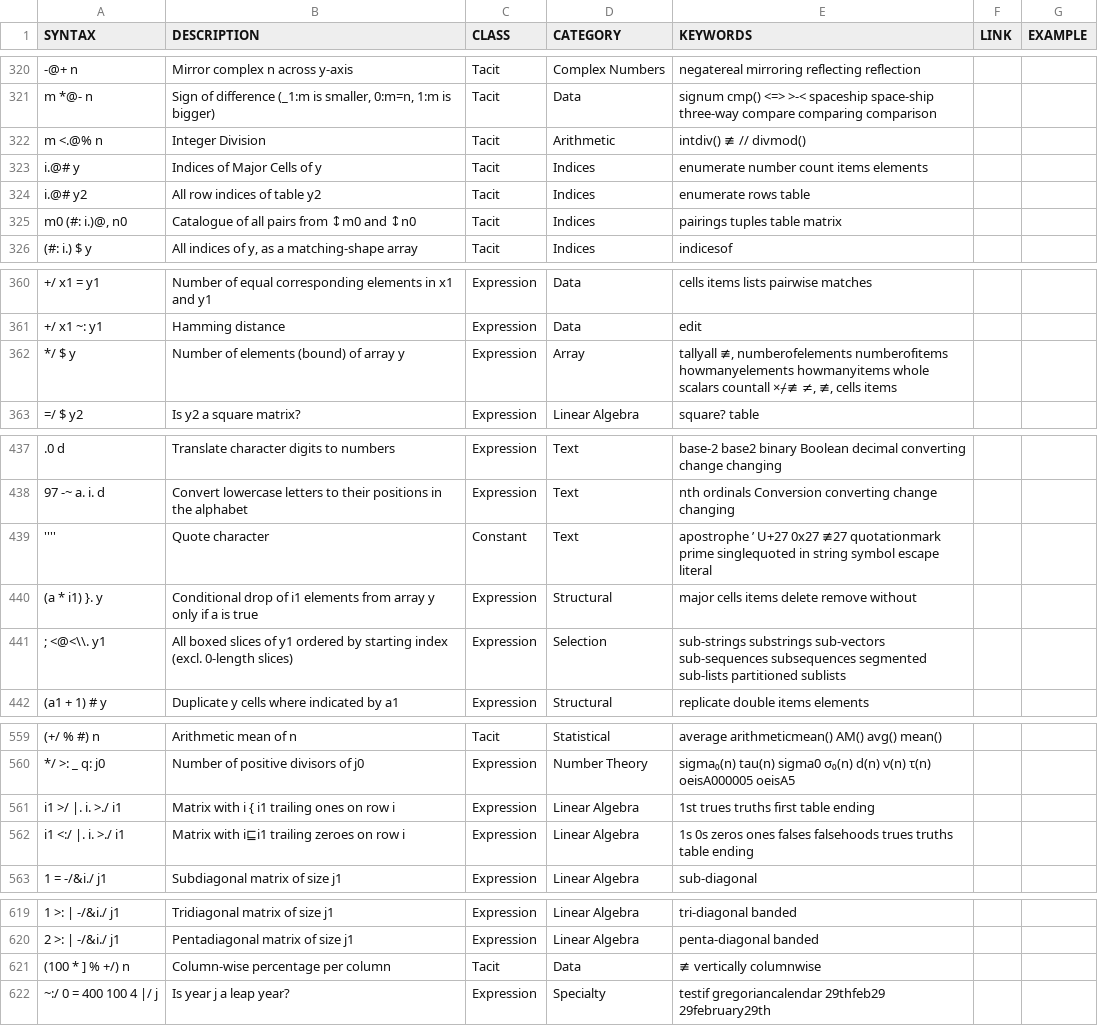
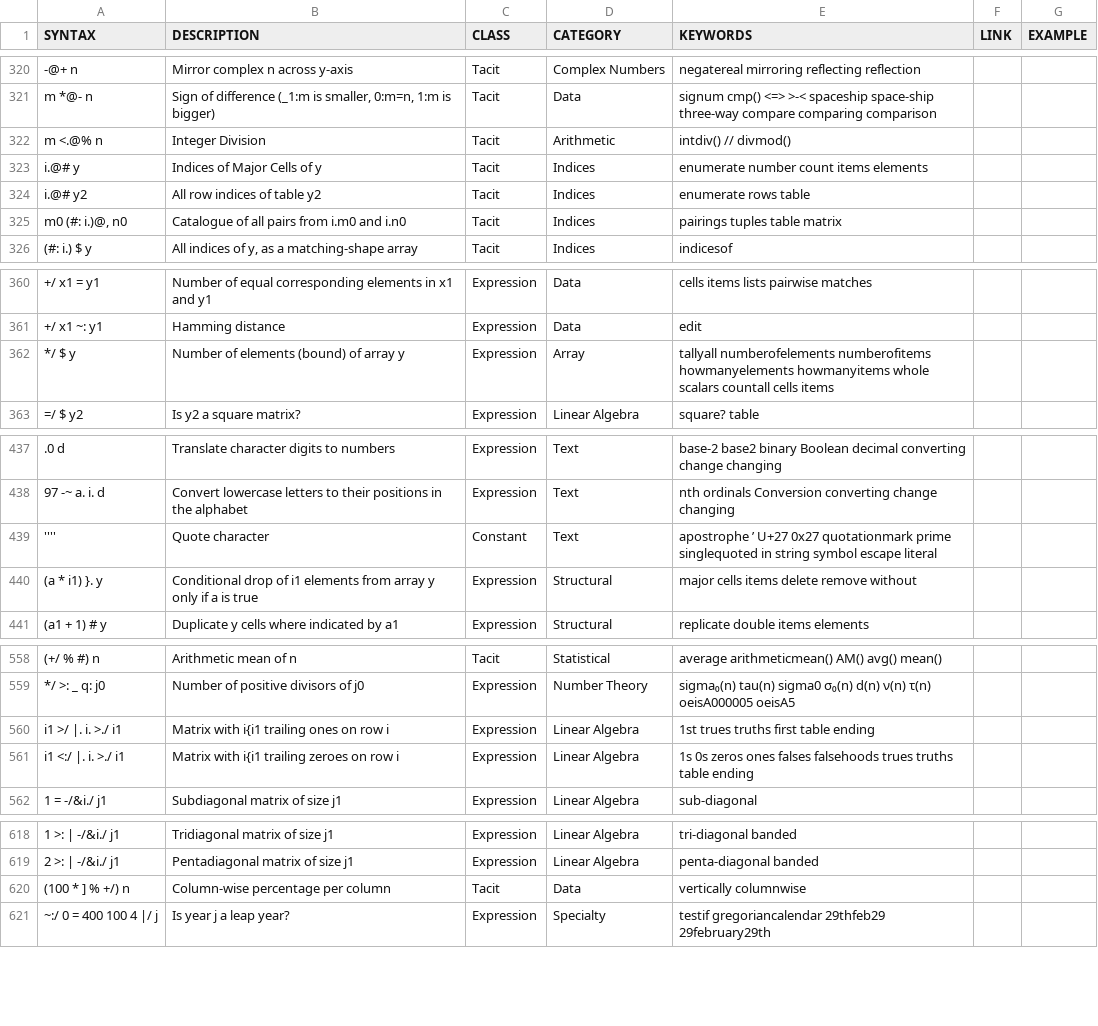
Before and after one commit to 0racle/Jsaurus, a TSV file: table.tsv, drawn as a sheet; only a part is shown, gaps mark what is left out; addresses are those after the commit; the diff covers the shown part only; the diff names each change by its address in the sheet, - before the commit and + after, or states it on an @@ line.

```diff
--- a/table.tsv
+++ b/table.tsv
-E322 (KEYWORDS): intdiv() ≢ // divmod()
+E322 (KEYWORDS): intdiv() // divmod()
-B325 (DESCRIPTION): Catalogue of all pairs from ↕m0 and ↕n0
+B325 (DESCRIPTION): Catalogue of all pairs from i.m0 and i.n0
-E362 (KEYWORDS): tallyall ≢, numberofelements numberofitems howmanyelements howmanyitems whole scalars countall ×⌿≢ ≠, ≢, cells items
+E362 (KEYWORDS): tallyall numberofelements numberofitems howmanyelements howmanyitems whole scalars countall cells items
-E439 (KEYWORDS): …U+27 0x27 ≢27 quotationmark prime…
+E439 (KEYWORDS): …U+27 0x27 quotationmark prime…
@@ row 441 moved to row 656: ; <@<\\. y1 @@
-B560 (DESCRIPTION): Matrix with i { i1 trailing ones on row i
+B560 (DESCRIPTION): Matrix with i{i1 trailing ones on row i
-B561 (DESCRIPTION): Matrix with i⊑i1 trailing zeroes on row i
+B561 (DESCRIPTION): Matrix with i{i1 trailing zeroes on row i
-E620 (KEYWORDS): ≢ vertically columnwise
+E620 (KEYWORDS): vertically columnwise
```
Also changed, not shown: 2 added rows, 1 removed row and 20 edited cells elsewhere in this file.
